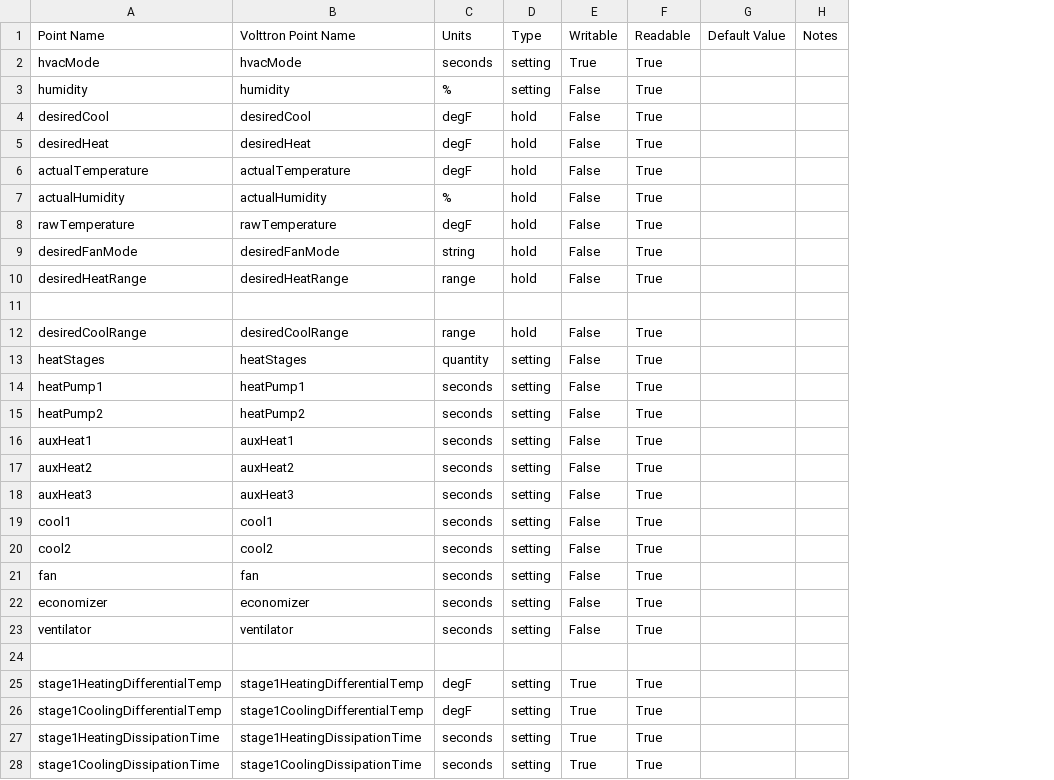
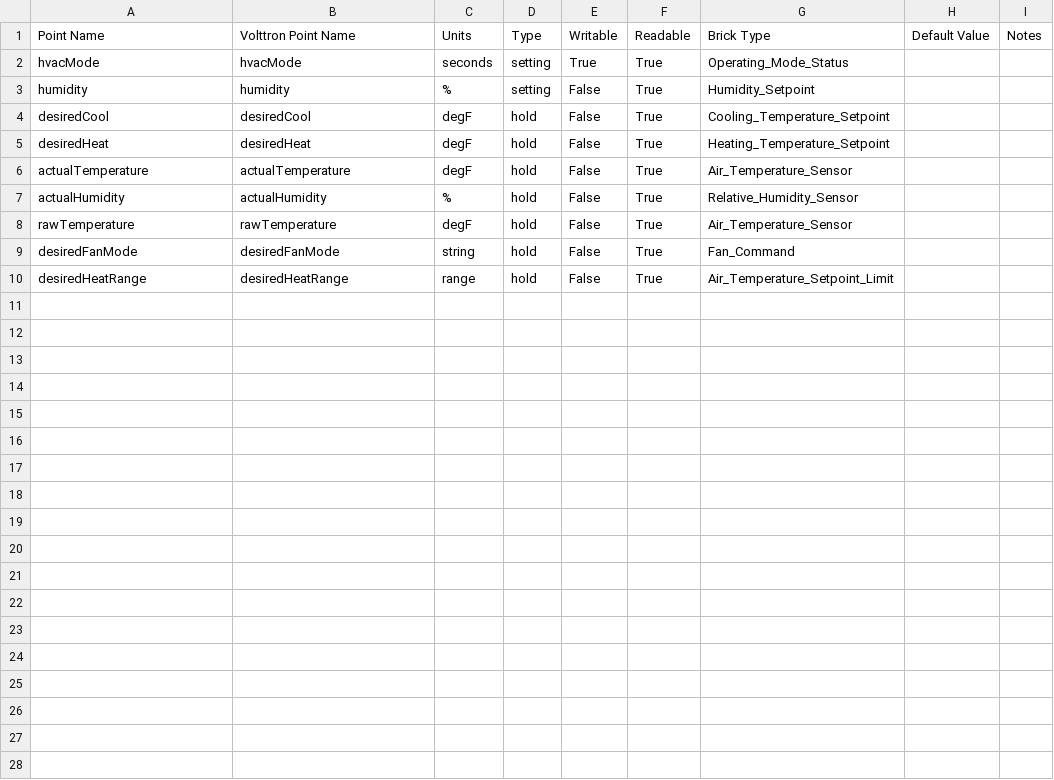
Before and after one commit to lazlop/VolttronSemantics, a CSV file: files/volttron_configs/furnace_points.csv, drawn as a sheet; removed rows and columns are numbered as before the commit, all else as after; the diff names each change by its address in the sheet, - before the commit and + after, or states it on an @@ line.

```diff
--- a/files/volttron_configs/furnace_points.csv
+++ b/files/volttron_configs/furnace_points.csv
+column G, rows 1-10: Brick Type | Operating_Mode_Status | Humidity_Setpoint | Cooling_Temperature_Setpoint | Heating_Temperature_Setpoint | Air_Temperature_Sensor | Relative_Humidity_Sensor | Air_Temperature_Sensor | Fan_Command | Air_Temperature_Setpoint_Limit
-row 11: (empty)
-row 12: desiredCoolRange | desiredCoolRange | range | hold | False | True
-row 13: heatStages | heatStages | quantity | setting | False | True
-row 14: heatPump1 | heatPump1 | seconds | setting | False | True
-row 15: heatPump2 | heatPump2 | seconds | setting | False | True
-row 16: auxHeat1 | auxHeat1 | seconds | setting | False | True
-row 17: auxHeat2 | auxHeat2 | seconds | setting | False | True
-row 18: auxHeat3 | auxHeat3 | seconds | setting | False | True
-row 19: cool1 | cool1 | seconds | setting | False | True
-row 20: cool2 | cool2 | seconds | setting | False | True
-row 21: fan | fan | seconds | setting | False | True
-row 22: economizer | economizer | seconds | setting | False | True
-row 23: ventilator | ventilator | seconds | setting | False | True
-row 24: (empty)
-row 25: stage1HeatingDifferentialTemp | stage1HeatingDifferentialTemp | degF | setting | True | True
-row 26: stage1CoolingDifferentialTemp | stage1CoolingDifferentialTemp | degF | setting | True | True
-row 27: stage1HeatingDissipationTime | stage1HeatingDissipationTime | seconds | setting | True | True
-row 28: stage1CoolingDissipationTime | stage1CoolingDissipationTime | seconds | setting | True | True
```
Also changed, not shown: files/entity_table.csv, files/volttron_configs/fcu_points.csv, 4 other files.
